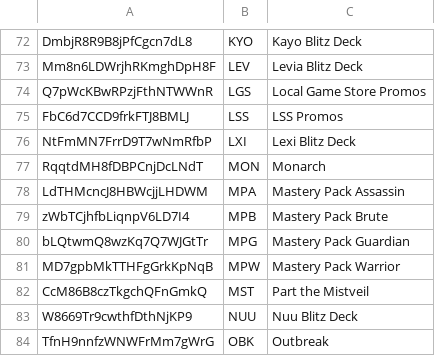
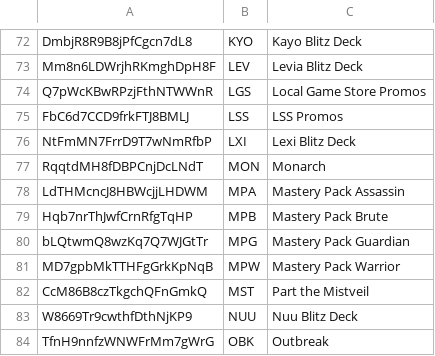
Before and after one commit to RaphaelDDL/flesh-and-blood-cards, a CSV file: csvs/english/set.csv, drawn as a sheet; only a part is shown, gaps mark what is left out.

```diff
--- a/csvs/english/set.csv
+++ b/csvs/english/set.csv
@@ -78,3 +78,3 @@ RqqtdMH8fDBPCnjDcLNdT	MON	Monarch
 LdTHMcncJ8HBWcjjLHDWM	MPA	Mastery Pack Assassin
-zWbTCjhfbLiqnpV6LD7I4	MPB	Mastery Pack Brute
+Hqb7nrThJwfCrnRfgTqHP	MPB	Mastery Pack Brute
 bLQtwmQ8wzKq7Q7WJGtTr	MPG	Mastery Pack Guardian
```
Also changed, not shown: csvs/english/card-reference.csv, csvs/english/set-printing.csv, 6 other files.
